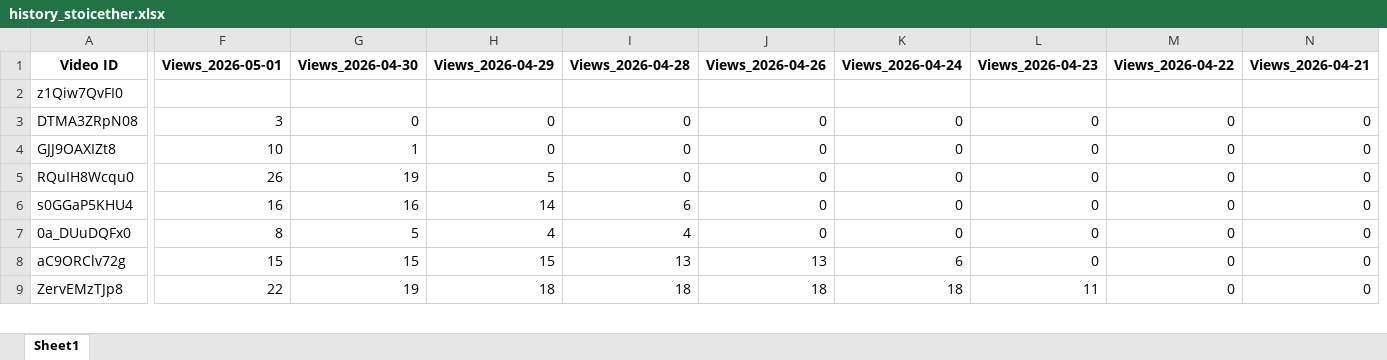
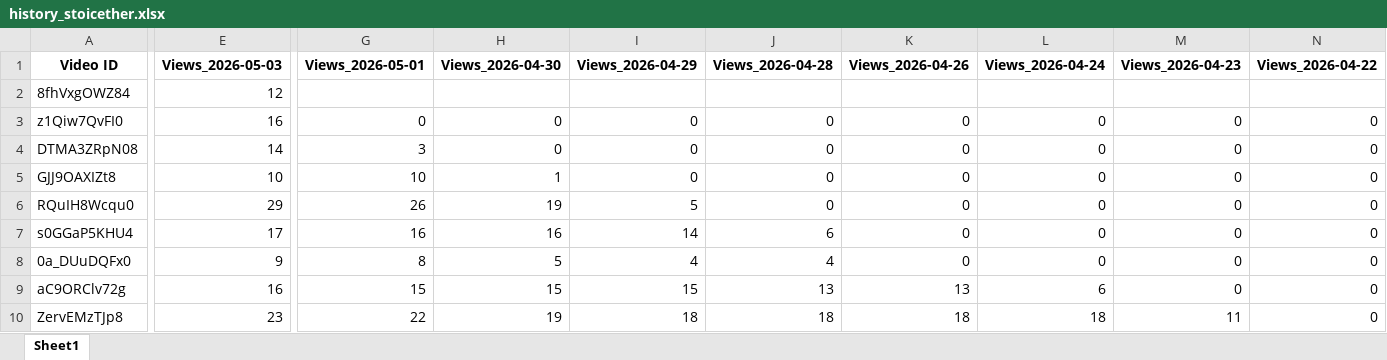
Before and after one commit to queen10022004-create/daily-views, an Excel workbook: history_stoicether.xlsx, sheet Sheet1, drawn as a sheet; only a part is shown, gaps mark what is left out; values as stored, in another font and other column widths than the file's, no borders; removed rows and columns are numbered as before the commit, all else as after; rows hold the shown columns only; the diff names each change by its address in the sheet, - before the commit and + after, or states it on an @@ line.

```diff
--- a/history_stoicether.xlsx (sheet Sheet1)
+++ b/history_stoicether.xlsx (sheet Sheet1)
+column E (Views_2026-05-03), rows 3-10: 16 | 14 | 10 | 29 | 17 | 9 | 16 | 23
-column N (Views_2026-04-21), rows 3-9: all 0
+row 2: 8fhVxgOWZ84 | 12
-G3 (Views_2026-05-01): (empty)
+G3 (Views_2026-05-01): 0
-H3 (Views_2026-04-30): (empty)
+H3 (Views_2026-04-30): 0
-I3 (Views_2026-04-29): (empty)
+I3 (Views_2026-04-29): 0
-J3 (Views_2026-04-28): (empty)
+J3 (Views_2026-04-28): 0
-K3 (Views_2026-04-26): (empty)
+K3 (Views_2026-04-26): 0
-L3 (Views_2026-04-24): (empty)
+L3 (Views_2026-04-24): 0
-M3 (Views_2026-04-23): (empty)
+M3 (Views_2026-04-23): 0
-N3 (Views_2026-04-22): (empty)
+N3 (Views_2026-04-22): 0
```
Also changed, not shown: report_views_increased.xlsx.
